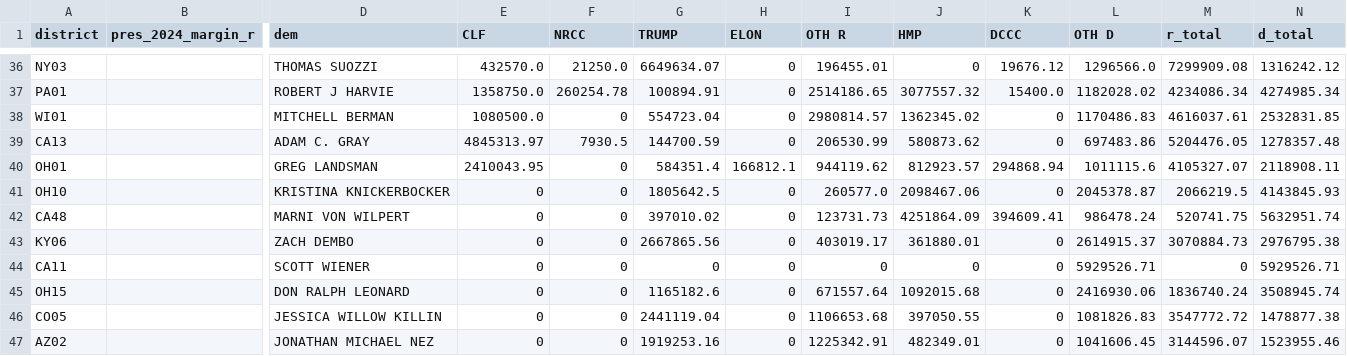
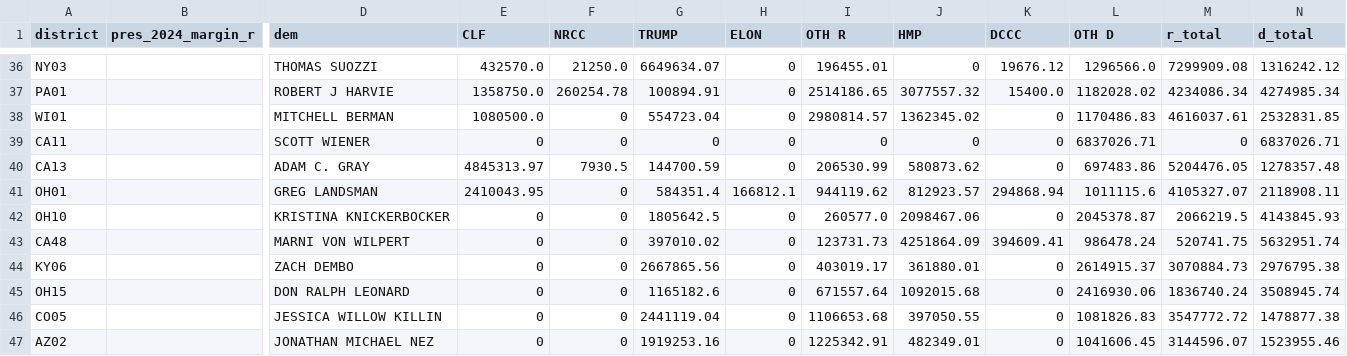
Before and after one commit to ntkutner/house-ie-tracker, a CSV file: docs/races.csv, drawn as a sheet; only a part is shown, gaps mark what is left out; removed rows and columns are numbered as before the commit, all else as after; rows hold the shown columns only; the diff names each change by its address in the sheet, - before the commit and + after, or states it on an @@ line.

Commit message:
IE data update 2026-10-17 05:50 UTC

```diff
--- a/docs/races.csv
+++ b/docs/races.csv
+row 39: CA11 |  | SCOTT WIENER | 0 | 0 | 0 | 0 | 0 | 0 | 0 | 6837026.71 | 0 | 6837026.71
-row 44: CA11 |  | SCOTT WIENER | 0 | 0 | 0 | 0 | 0 | 0 | 0 | 5929526.71 | 0 | 5929526.71
```
Also changed, not shown: 7 other files.
